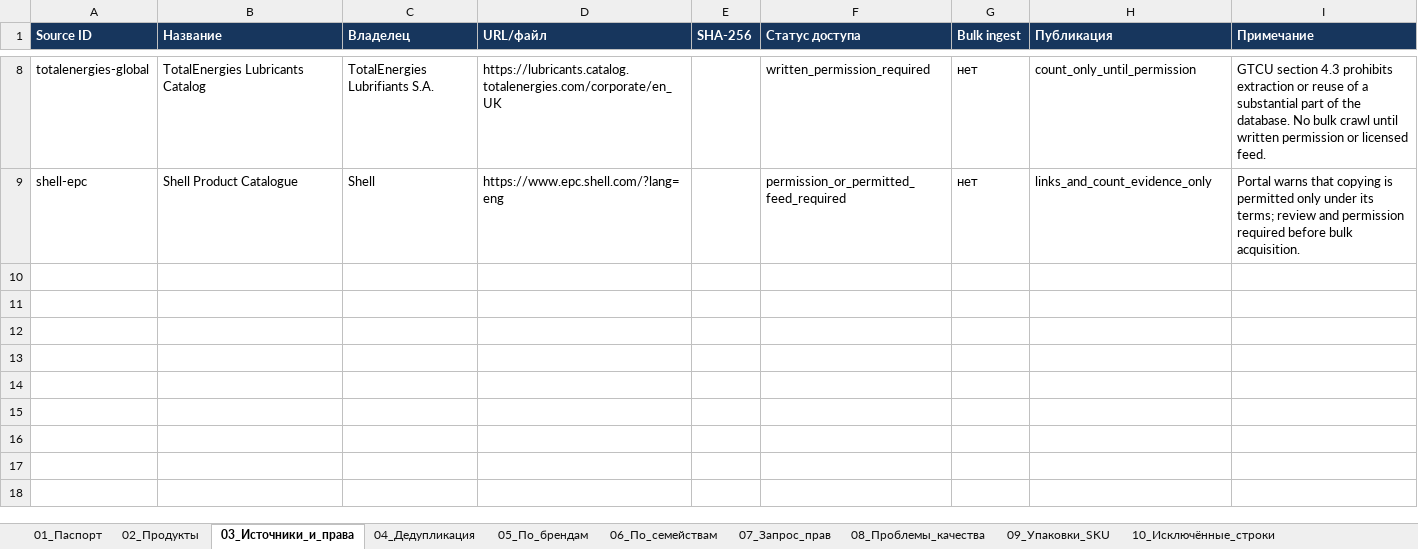
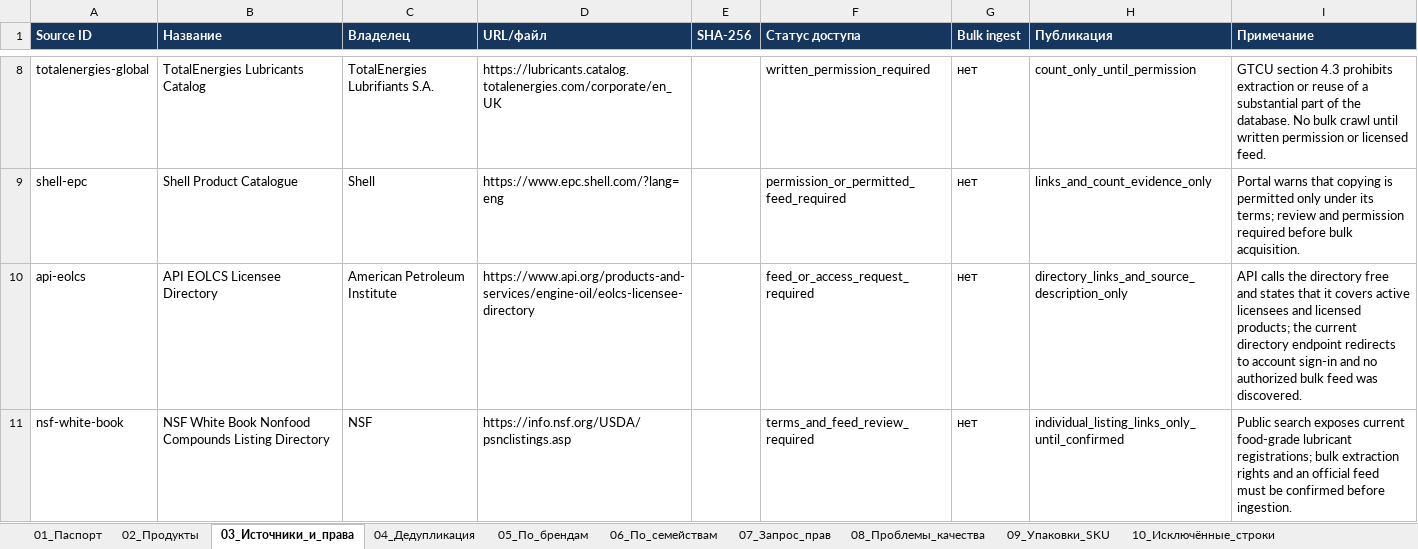
Before and after one commit to temuradhamson/mfclassifier, an Excel workbook: deliverables/World_lubricants_catalog_seed.xlsx, sheet 03_Источники_и_права, drawn as a sheet; only a part is shown, gaps mark what is left out; values as stored, in another font and other column widths than the file's, no borders; the diff names each change by its address in the sheet, - before the commit and + after, or states it on an @@ line.

Commit message:
Gate API and NSF directories pending feed access

```diff
--- a/deliverables/World_lubricants_catalog_seed.xlsx (sheet 03_Источники_и_права)
+++ b/deliverables/World_lubricants_catalog_seed.xlsx (sheet 03_Источники_и_права)
+row 10: api-eolcs | API EOLCS Licensee Directory | American Petroleum Institute | https://www.api.org/products-and-services/engine-oil/eolcs-licensee-directory |  | feed_or_access_request_required | нет | directory_links_and_source_description_only | API calls the directory free and states that it covers active licensees and licensed products; the current directory endpoint redirects to account sign-in and no authorized bulk feed was discovered.
+row 11: nsf-white-book | NSF White Book Nonfood Compounds Listing Directory | NSF | https://info.nsf.org/USDA/psnclistings.asp |  | terms_and_feed_review_required | нет | individual_listing_links_only_until_confirmed | Public search exposes current food-grade lubricant registrations; bulk extraction rights and an official feed must be confirmed before ingestion.
```
Also changed, not shown: deliverables/Global_lubricants_catalog_registry.xlsx, 4 other files.
